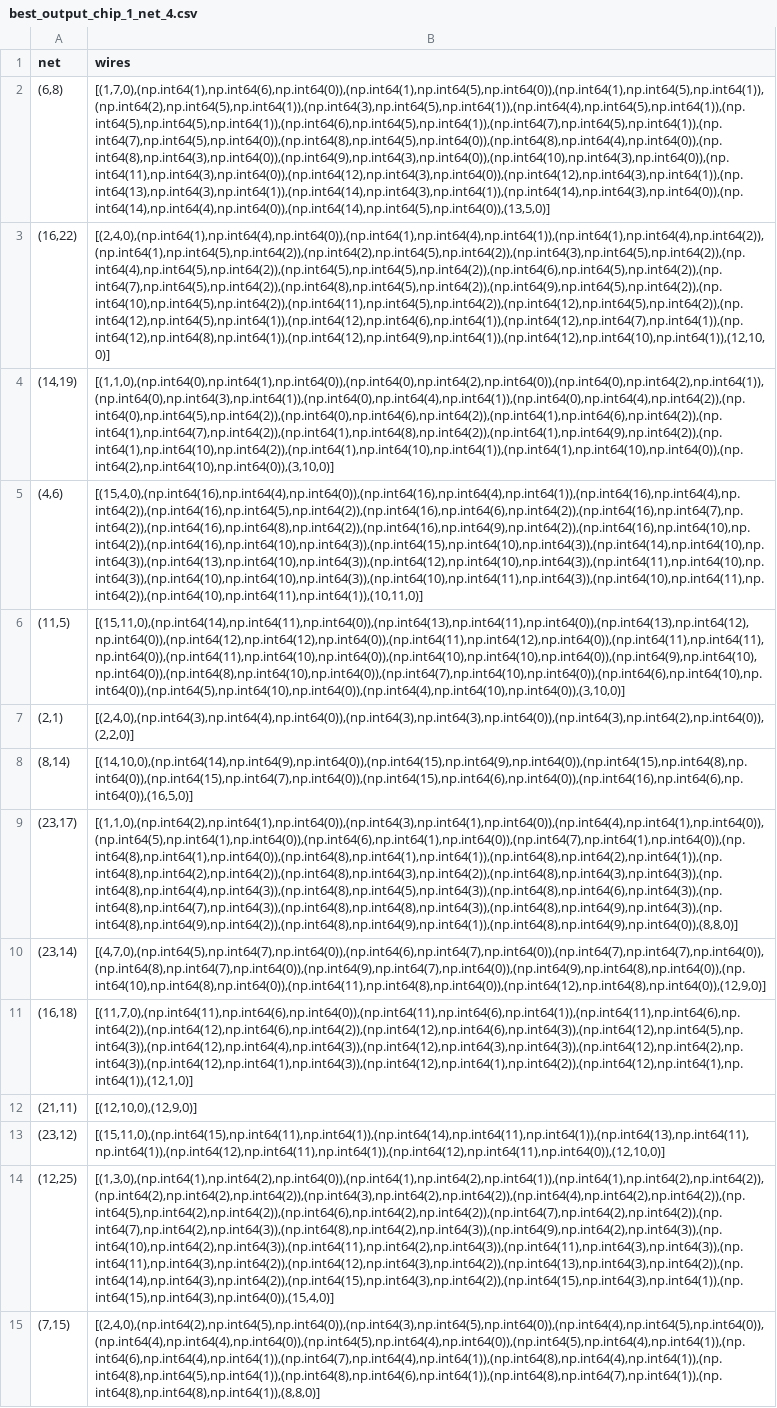
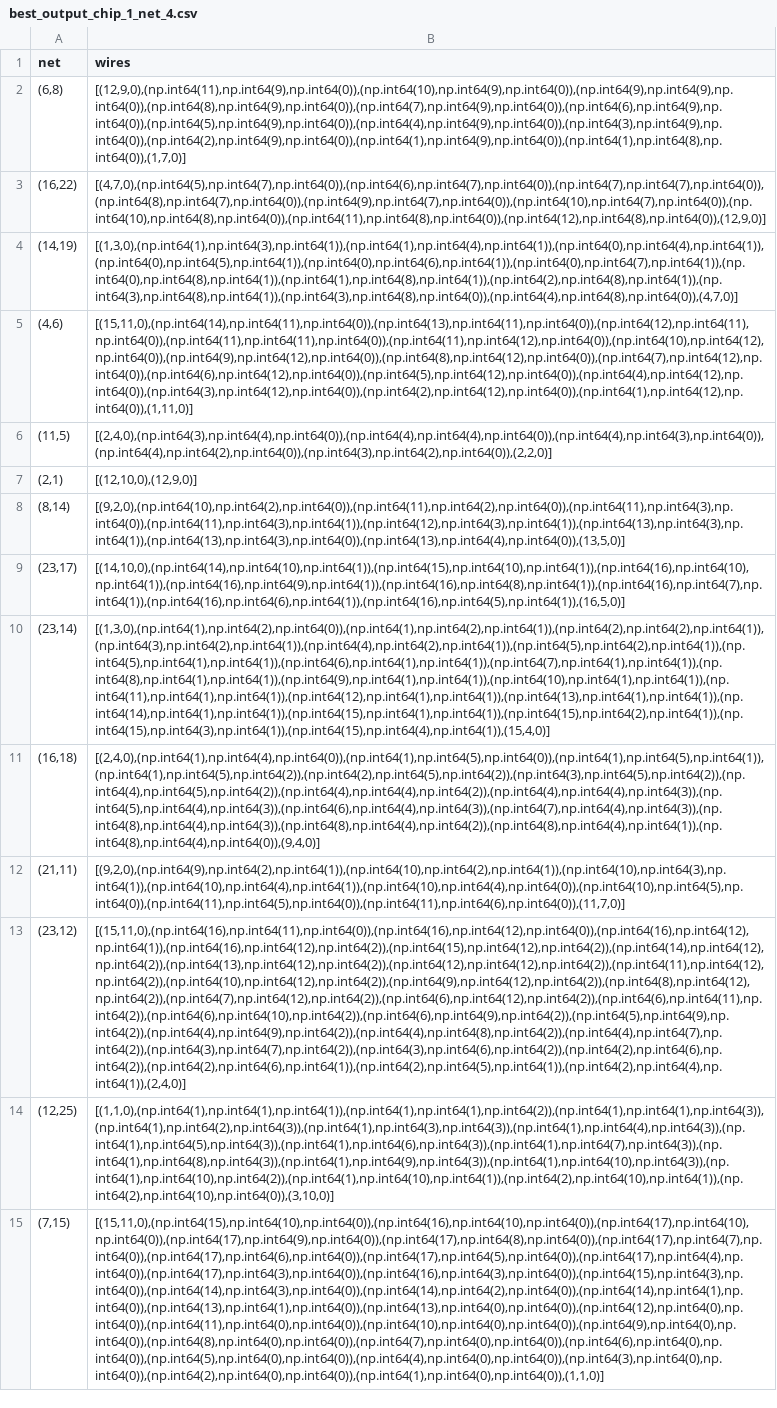
Before and after one commit to M-Serrano-Altena/AH-Chips-and-Circuits, a CSV file: best_output/csv/best_output_chip_1_net_4.csv, drawn as a sheet; only a part is shown; the diff covers the shown part only; the diff names each change by its address in the sheet, - before the commit and + after, or states it on an @@ line.

Commit message:
best result chip 1 net 4 (399)

```diff
--- a/best_output/csv/best_output_chip_1_net_4.csv
+++ b/best_output/csv/best_output_chip_1_net_4.csv
-B2 (wires): [(1,7,0),(np.int64(1),np.int64(6),np.int64(0)),(np.int64(1),np.int64(5),np.int64(0)),(np.int64(1),np.int64(5),np.int64(1)),(np.int64(2),np.int64(5),np.int64(1)),(np.int64(3),np.int64(5),np.int64(1)),(np.int64(4),np.int64(5),np.int64(1)),(np.int64(5),np.int64(5),np.int64(1)),(np.int64(6),np.int64(5),np.int64(1)),(np.int64(7),np.int64(5),np.int64(1)),(np.int64(7),np.int64(5),np.int64(0)),(np.int64(8),np.int64(5),np.int64(0)),(np.int64(8),np.int64(4),np.int64(0)),(np.int64(8),np.int64(3),np.int64(0)),(np.int64(9),np.int64(3),np.int64(0)),(np.int64(10),np.int64(3),np.int64(0)),(np.int64(11),np.int64(3),np.int64(0)),(np.int64(12),np.int64(3),np.int64(0)),(np.int64(12),np.int64(3),np.int64(1)),(np.int64(13),np.int64(3),np.int64(1)),(np.int64(14),np.int64(3),np.int64(1)),(np.int64(14),np.int64(3),np.int64(0)),(np.int64(14),np.int64(4),np.int64(0)),(np.int64(14),np.int64(5),np.int64(0)),(13,5,0)]
+B2 (wires): [(12,9,0),(np.int64(11),np.int64(9),np.int64(0)),(np.int64(10),np.int64(9),np.int64(0)),(np.int64(9),np.int64(9),np.int64(0)),(np.int64(8),np.int64(9),np.int64(0)),(np.int64(7),np.int64(9),np.int64(0)),(np.int64(6),np.int64(9),np.int64(0)),(np.int64(5),np.int64(9),np.int64(0)),(np.int64(4),np.int64(9),np.int64(0)),(np.int64(3),np.int64(9),np.int64(0)),(np.int64(2),np.int64(9),np.int64(0)),(np.int64(1),np.int64(9),np.int64(0)),(np.int64(1),np.int64(8),np.int64(0)),(1,7,0)]
-B3 (wires): [(2,4,0),(np.int64(1),np.int64(4),np.int64(0)),(np.int64(1),np.int64(4),np.int64(1)),(np.int64(1),np.int64(4),np.int64(2)),(np.int64(1),np.int64(5),np.int64(2)),(np.int64(2),np.int64(5),np.int64(2)),(np.int64(3),np.int64(5),np.int64(2)),(np.int64(4),np.int64(5),np.int64(2)),(np.int64(5),np.int64(5),np.int64(2)),(np.int64(6),np.int64(5),np.int64(2)),(np.int64(7),np.int64(5),np.int64(2)),(np.int64(8),np.int64(5),np.int64(2)),(np.int64(9),np.int64(5),np.int64(2)),(np.int64(10),np.int64(5),np.int64(2)),(np.int64(11),np.int64(5),np.int64(2)),(np.int64(12),np.int64(5),np.int64(2)),(np.int64(12),np.int64(5),np.int64(1)),(np.int64(12),np.int64(6),np.int64(1)),(np.int64(12),np.int64(7),np.int64(1)),(np.int64(12),np.int64(8),np.int64(1)),(np.int64(12),np.int64(9),np.int64(1)),(np.int64(12),np.int64(10),np.int64(1)),(12,10,0)]
+B3 (wires): [(4,7,0),(np.int64(5),np.int64(7),np.int64(0)),(np.int64(6),np.int64(7),np.int64(0)),(np.int64(7),np.int64(7),np.int64(0)),(np.int64(8),np.int64(7),np.int64(0)),(np.int64(9),np.int64(7),np.int64(0)),(np.int64(10),np.int64(7),np.int64(0)),(np.int64(10),np.int64(8),np.int64(0)),(np.int64(11),np.int64(8),np.int64(0)),(np.int64(12),np.int64(8),np.int64(0)),(12,9,0)]
-B4 (wires): [(1,1,0),(np.int64(0),np.int64(1),np.int64(0)),(np.int64(0),np.int64(2),np.int64(0)),(np.int64(0),np.int64(2),np.int64(1)),(np.int64(0),np.int64(3),np.int64(1)),(np.int64(0),np.int64(4),np.int64(1)),(np.int64(0),np.int64(4),np.int64(2)),(np.int64(0),np.int64(5),np.int64(2)),(np.int64(0),np.int64(6),np.int64(2)),(np.int64(1),np.int64(6),np.int64(2)),(np.int64(1),np.int64(7),np.int64(2)),(np.int64(1),np.int64(8),np.int64(2)),(np.int64(1),np.int64(9),np.int64(2)),(np.int64(1),np.int64(10),np.int64(2)),(np.int64(1),np.int64(10),np.int64(1)),(np.int64(1),np.int64(10),np.int64(0)),(np.int64(2),np.int64(10),np.int64(0)),(3,10,0)]
+B4 (wires): [(1,3,0),(np.int64(1),np.int64(3),np.int64(1)),(np.int64(1),np.int64(4),np.int64(1)),(np.int64(0),np.int64(4),np.int64(1)),(np.int64(0),np.int64(5),np.int64(1)),(np.int64(0),np.int64(6),np.int64(1)),(np.int64(0),np.int64(7),np.int64(1)),(np.int64(0),np.int64(8),np.int64(1)),(np.int64(1),np.int64(8),np.int64(1)),(np.int64(2),np.int64(8),np.int64(1)),(np.int64(3),np.int64(8),np.int64(1)),(np.int64(3),np.int64(8),np.int64(0)),(np.int64(4),np.int64(8),np.int64(0)),(4,7,0)]
-B5 (wires): [(15,4,0),(np.int64(16),np.int64(4),np.int64(0)),(np.int64(16),np.int64(4),np.int64(1)),(np.int64(16),np.int64(4),np.int64(2)),(np.int64(16),np.int64(5),np.int64(2)),(np.int64(16),np.int64(6),np.int64(2)),(np.int64(16),np.int64(7),np.int64(2)),(np.int64(16),np.int64(8),np.int64(2)),(np.int64(16),np.int64(9),np.int64(2)),(np.int64(16),np.int64(10),np.int64(2)),(np.int64(16),np.int64(10),np.int64(3)),(np.int64(15),np.int64(10),np.int64(3)),(np.int64(14),np.int64(10),np.int64(3)),(np.int64(13),np.int64(10),np.int64(3)),(np.int64(12),np.int64(10),np.int64(3)),(np.int64(11),np.int64(10),np.int64(3)),(np.int64(10),np.int64(10),np.int64(3)),(np.int64(10),np.int64(11),np.int64(3)),(np.int64(10),np.int64(11),np.int64(2)),(np.int64(10),np.int64(11),np.int64(1)),(10,11,0)]
+B5 (wires): [(15,11,0),(np.int64(14),np.int64(11),np.int64(0)),(np.int64(13),np.int64(11),np.int64(0)),(np.int64(12),np.int64(11),np.int64(0)),(np.int64(11),np.int64(11),np.int64(0)),(np.int64(11),np.int64(12),np.int64(0)),(np.int64(10),np.int64(12),np.int64(0)),(np.int64(9),np.int64(12),np.int64(0)),(np.int64(8),np.int64(12),np.int64(0)),(np.int64(7),np.int64(12),np.int64(0)),(np.int64(6),np.int64(12),np.int64(0)),(np.int64(5),np.int64(12),np.int64(0)),(np.int64(4),np.int64(12),np.int64(0)),(np.int64(3),np.int64(12),np.int64(0)),(np.int64(2),np.int64(12),np.int64(0)),(np.int64(1),np.int64(12),np.int64(0)),(1,11,0)]
-B6 (wires): [(15,11,0),(np.int64(14),np.int64(11),np.int64(0)),(np.int64(13),np.int64(11),np.int64(0)),(np.int64(13),np.int64(12),np.int64(0)),(np.int64(12),np.int64(12),np.int64(0)),(np.int64(11),np.int64(12),np.int64(0)),(np.int64(11),np.int64(11),np.int64(0)),(np.int64(11),np.int64(10),np.int64(0)),(np.int64(10),np.int64(10),np.int64(0)),(np.int64(9),np.int64(10),np.int64(0)),(np.int64(8),np.int64(10),np.int64(0)),(np.int64(7),np.int64(10),np.int64(0)),(np.int64(6),np.int64(10),np.int64(0)),(np.int64(5),np.int64(10),np.int64(0)),(np.int64(4),np.int64(10),np.int64(0)),(3,10,0)]
+B6 (wires): [(2,4,0),(np.int64(3),np.int64(4),np.int64(0)),(np.int64(4),np.int64(4),np.int64(0)),(np.int64(4),np.int64(3),np.int64(0)),(np.int64(4),np.int64(2),np.int64(0)),(np.int64(3),np.int64(2),np.int64(0)),(2,2,0)]
-B7 (wires): [(2,4,0),(np.int64(3),np.int64(4),np.int64(0)),(np.int64(3),np.int64(3),np.int64(0)),(np.int64(3),np.int64(2),np.int64(0)),(2,2,0)]
+B7 (wires): [(12,10,0),(12,9,0)]
-B8 (wires): [(14,10,0),(np.int64(14),np.int64(9),np.int64(0)),(np.int64(15),np.int64(9),np.int64(0)),(np.int64(15),np.int64(8),np.int64(0)),(np.int64(15),np.int64(7),np.int64(0)),(np.int64(15),np.int64(6),np.int64(0)),(np.int64(16),np.int64(6),np.int64(0)),(16,5,0)]
+B8 (wires): [(9,2,0),(np.int64(10),np.int64(2),np.int64(0)),(np.int64(11),np.int64(2),np.int64(0)),(np.int64(11),np.int64(3),np.int64(0)),(np.int64(11),np.int64(3),np.int64(1)),(np.int64(12),np.int64(3),np.int64(1)),(np.int64(13),np.int64(3),np.int64(1)),(np.int64(13),np.int64(3),np.int64(0)),(np.int64(13),np.int64(4),np.int64(0)),(13,5,0)]
-B9 (wires): [(1,1,0),(np.int64(2),np.int64(1),np.int64(0)),(np.int64(3),np.int64(1),np.int64(0)),(np.int64(4),np.int64(1),np.int64(0)),(np.int64(5),np.int64(1),np.int64(0)),(np.int64(6),np.int64(1),np.int64(0)),(np.int64(7),np.int64(1),np.int64(0)),(np.int64(8),np.int64(1),np.int64(0)),(np.int64(8),np.int64(1),np.int64(1)),(np.int64(8),np.int64(2),np.int64(1)),(np.int64(8),np.int64(2),np.int64(2)),(np.int64(8),np.int64(3),np.int64(2)),(np.int64(8),np.int64(3),np.int64(3)),(np.int64(8),np.int64(4),np.int64(3)),(np.int64(8),np.int64(5),np.int64(3)),(np.int64(8),np.int64(6),np.int64(3)),(np.int64(8),np.int64(7),np.int64(3)),(np.int64(8),np.int64(8),np.int64(3)),(np.int64(8),np.int64(9),np.int64(3)),(np.int64(8),np.int64(9),np.int64(2)),(np.int64(8),np.int64(9),np.int64(1)),(np.int64(8),np.int64(9),np.int64(0)),(8,8,0)]
+B9 (wires): [(14,10,0),(np.int64(14),np.int64(10),np.int64(1)),(np.int64(15),np.int64(10),np.int64(1)),(np.int64(16),np.int64(10),np.int64(1)),(np.int64(16),np.int64(9),np.int64(1)),(np.int64(16),np.int64(8),np.int64(1)),(np.int64(16),np.int64(7),np.int64(1)),(np.int64(16),np.int64(6),np.int64(1)),(np.int64(16),np.int64(5),np.int64(1)),(16,5,0)]
-B10 (wires): [(4,7,0),(np.int64(5),np.int64(7),np.int64(0)),(np.int64(6),np.int64(7),np.int64(0)),(np.int64(7),np.int64(7),np.int64(0)),(np.int64(8),np.int64(7),np.int64(0)),(np.int64(9),np.int64(7),np.int64(0)),(np.int64(9),np.int64(8),np.int64(0)),(np.int64(10),np.int64(8),np.int64(0)),(np.int64(11),np.int64(8),np.int64(0)),(np.int64(12),np.int64(8),np.int64(0)),(12,9,0)]
+B10 (wires): [(1,3,0),(np.int64(1),np.int64(2),np.int64(0)),(np.int64(1),np.int64(2),np.int64(1)),(np.int64(2),np.int64(2),np.int64(1)),(np.int64(3),np.int64(2),np.int64(1)),(np.int64(4),np.int64(2),np.int64(1)),(np.int64(5),np.int64(2),np.int64(1)),(np.int64(5),np.int64(1),np.int64(1)),(np.int64(6),np.int64(1),np.int64(1)),(np.int64(7),np.int64(1),np.int64(1)),(np.int64(8),np.int64(1),np.int64(1)),(np.int64(9),np.int64(1),np.int64(1)),(np.int64(10),np.int64(1),np.int64(1)),(np.int64(11),np.int64(1),np.int64(1)),(np.int64(12),np.int64(1),np.int64(1)),(np.int64(13),np.int64(1),np.int64(1)),(np.int64(14),np.int64(1),np.int64(1)),(np.int64(15),np.int64(1),np.int64(1)),(np.int64(15),np.int64(2),np.int64(1)),(np.int64(15),np.int64(3),np.int64(1)),(np.int64(15),np.int64(4),np.int64(1)),(15,4,0)]
-B11 (wires): [(11,7,0),(np.int64(11),np.int64(6),np.int64(0)),(np.int64(11),np.int64(6),np.int64(1)),(np.int64(11),np.int64(6),np.int64(2)),(np.int64(12),np.int64(6),np.int64(2)),(np.int64(12),np.int64(6),np.int64(3)),(np.int64(12),np.int64(5),np.int64(3)),(np.int64(12),np.int64(4),np.int64(3)),(np.int64(12),np.int64(3),np.int64(3)),(np.int64(12),np.int64(2),np.int64(3)),(np.int64(12),np.int64(1),np.int64(3)),(np.int64(12),np.int64(1),np.int64(2)),(np.int64(12),np.int64(1),np.int64(1)),(12,1,0)]
+B11 (wires): [(2,4,0),(np.int64(1),np.int64(4),np.int64(0)),(np.int64(1),np.int64(5),np.int64(0)),(np.int64(1),np.int64(5),np.int64(1)),(np.int64(1),np.int64(5),np.int64(2)),(np.int64(2),np.int64(5),np.int64(2)),(np.int64(3),np.int64(5),np.int64(2)),(np.int64(4),np.int64(5),np.int64(2)),(np.int64(4),np.int64(4),np.int64(2)),(np.int64(4),np.int64(4),np.int64(3)),(np.int64(5),np.int64(4),np.int64(3)),(np.int64(6),np.int64(4),np.int64(3)),(np.int64(7),np.int64(4),np.int64(3)),(np.int64(8),np.int64(4),np.int64(3)),(np.int64(8),np.int64(4),np.int64(2)),(np.int64(8),np.int64(4),np.int64(1)),(np.int64(8),np.int64(4),np.int64(0)),(9,4,0)]
-B12 (wires): [(12,10,0),(12,9,0)]
+B12 (wires): [(9,2,0),(np.int64(9),np.int64(2),np.int64(1)),(np.int64(10),np.int64(2),np.int64(1)),(np.int64(10),np.int64(3),np.int64(1)),(np.int64(10),np.int64(4),np.int64(1)),(np.int64(10),np.int64(4),np.int64(0)),(np.int64(10),np.int64(5),np.int64(0)),(np.int64(11),np.int64(5),np.int64(0)),(np.int64(11),np.int64(6),np.int64(0)),(11,7,0)]
-B13 (wires): [(15,11,0),(np.int64(15),np.int64(11),np.int64(1)),(np.int64(14),np.int64(11),np.int64(1)),(np.int64(13),np.int64(11),np.int64(1)),(np.int64(12),np.int64(11),np.int64(1)),(np.int64(12),np.int64(11),np.int64(0)),(12,10,0)]
+B13 (wires): [(15,11,0),(np.int64(16),np.int64(11),np.int64(0)),(np.int64(16),np.int64(12),np.int64(0)),(np.int64(16),np.int64(12),np.int64(1)),(np.int64(16),np.int64(12),np.int64(2)),(np.int64(15),np.int64(12),np.int64(2)),(np.int64(14),np.int64(12),np.int64(2)),(np.int64(13),np.int64(12),np.int64(2)),(np.int64(12),np.int64(12),np.int64(2)),(np.int64(11),np.int64(12),np.int64(2)),(np.int64(10),np.int64(12),np.int64(2)),(np.int64(9),np.int64(12),np.int64(2)),(np.int64(8),np.int64(12),np.int64(2)),(np.int64(7),np.int64(12),np.int64(2)),(np.int64(6),np.int64(12),np.int64(2)),(np.int64(6),np.int64(11),np.int64(2)),(np.int64(6),np.int64(10),np.int64(2)),(np.int64(6),np.int64(9),np.int64(2)),(np.int64(5),np.int64(9),np.int64(2)),(np.int64(4),np.int64(9),np.int64(2)),(np.int64(4),np.int64(8),np.int64(2)),(np.int64(4),np.int64(7),np.int64(2)),(np.int64(3),np.int64(7),np.int64(2)),(np.int64(3),np.int64(6),np.int64(2)),(np.int64(2),np.int64(6),np.int64(2)),(np.int64(2),np.int64(6),np.int64(1)),(np.int64(2),np.int64(5),np.int64(1)),(np.int64(2),np.int64(4),np.int64(1)),(2,4,0)]
-B14 (wires): [(1,3,0),(np.int64(1),np.int64(2),np.int64(0)),(np.int64(1),np.int64(2),np.int64(1)),(np.int64(1),np.int64(2),np.int64(2)),(np.int64(2),np.int64(2),np.int64(2)),(np.int64(3),np.int64(2),np.int64(2)),(np.int64(4),np.int64(2),np.int64(2)),(np.int64(5),np.int64(2),np.int64(2)),(np.int64(6),np.int64(2),np.int64(2)),(np.int64(7),np.int64(2),np.int64(2)),(np.int64(7),np.int64(2),np.int64(3)),(np.int64(8),np.int64(2),np.int64(3)),(np.int64(9),np.int64(2),np.int64(3)),(np.int64(10),np.int64(2),np.int64(3)),(np.int64(11),np.int64(2),np.int64(3)),(np.int64(11),np.int64(3),np.int64(3)),(np.int64(11),np.int64(3),np.int64(2)),(np.int64(12),np.int64(3),np.int64(2)),(np.int64(13),np.int64(3),np.int64(2)),(np.int64(14),np.int64(3),np.int64(2)),(np.int64(15),np.int64(3),np.int64(2)),(np.int64(15),np.int64(3),np.int64(1)),(np.int64(15),np.int64(3),np.int64(0)),(15,4,0)]
+B14 (wires): [(1,1,0),(np.int64(1),np.int64(1),np.int64(1)),(np.int64(1),np.int64(1),np.int64(2)),(np.int64(1),np.int64(1),np.int64(3)),(np.int64(1),np.int64(2),np.int64(3)),(np.int64(1),np.int64(3),np.int64(3)),(np.int64(1),np.int64(4),np.int64(3)),(np.int64(1),np.int64(5),np.int64(3)),(np.int64(1),np.int64(6),np.int64(3)),(np.int64(1),np.int64(7),np.int64(3)),(np.int64(1),np.int64(8),np.int64(3)),(np.int64(1),np.int64(9),np.int64(3)),(np.int64(1),np.int64(10),np.int64(3)),(np.int64(1),np.int64(10),np.int64(2)),(np.int64(1),np.int64(10),np.int64(1)),(np.int64(2),np.int64(10),np.int64(1)),(np.int64(2),np.int64(10),np.int64(0)),(3,10,0)]
-B15 (wires): [(2,4,0),(np.int64(2),np.int64(5),np.int64(0)),(np.int64(3),np.int64(5),np.int64(0)),(np.int64(4),np.int64(5),np.int64(0)),(np.int64(4),np.int64(4),np.int64(0)),(np.int64(5),np.int64(4),np.int64(0)),(np.int64(5),np.int64(4),np.int64(1)),(np.int64(6),np.int64(4),np.int64(1)),(np.int64(7),np.int64(4),np.int64(1)),(np.int64(8),np.int64(4),np.int64(1)),(np.int64(8),np.int64(5),np.int64(1)),(np.int64(8),np.int64(6),np.int64(1)),(np.int64(8),np.int64(7),np.int64(1)),(np.int64(8),np.int64(8),np.int64(1)),(8,8,0)]
+B15 (wires): [(15,11,0),(np.int64(15),np.int64(10),np.int64(0)),(np.int64(16),np.int64(10),np.int64(0)),(np.int64(17),np.int64(10),np.int64(0)),(np.int64(17),np.int64(9),np.int64(0)),(np.int64(17),np.int64(8),np.int64(0)),(np.int64(17),np.int64(7),np.int64(0)),(np.int64(17),np.int64(6),np.int64(0)),(np.int64(17),np.int64(5),np.int64(0)),(np.int64(17),np.int64(4),np.int64(0)),(np.int64(17),np.int64(3),np.int64(0)),(np.int64(16),np.int64(3),np.int64(0)),(np.int64(15),np.int64(3),np.int64(0)),(np.int64(14),np.int64(3),np.int64(0)),(np.int64(14),np.int64(2),np.int64(0)),(np.int64(14),np.int64(1),np.int64(0)),(np.int64(13),np.int64(1),np.int64(0)),(np.int64(13),np.int64(0),np.int64(0)),(np.int64(12),np.int64(0),np.int64(0)),(np.int64(11),np.int64(0),np.int64(0)),(np.int64(10),np.int64(0),np.int64(0)),(np.int64(9),np.int64(0),np.int64(0)),(np.int64(8),np.int64(0),np.int64(0)),(np.int64(7),np.int64(0),np.int64(0)),(np.int64(6),np.int64(0),np.int64(0)),(np.int64(5),np.int64(0),np.int64(0)),(np.int64(4),np.int64(0),np.int64(0)),(np.int64(3),np.int64(0),np.int64(0)),(np.int64(2),np.int64(0),np.int64(0)),(np.int64(1),np.int64(0),np.int64(0)),(1,1,0)]
```
Also changed, not shown: 17 edited cells elsewhere in this file, 4 other files.
